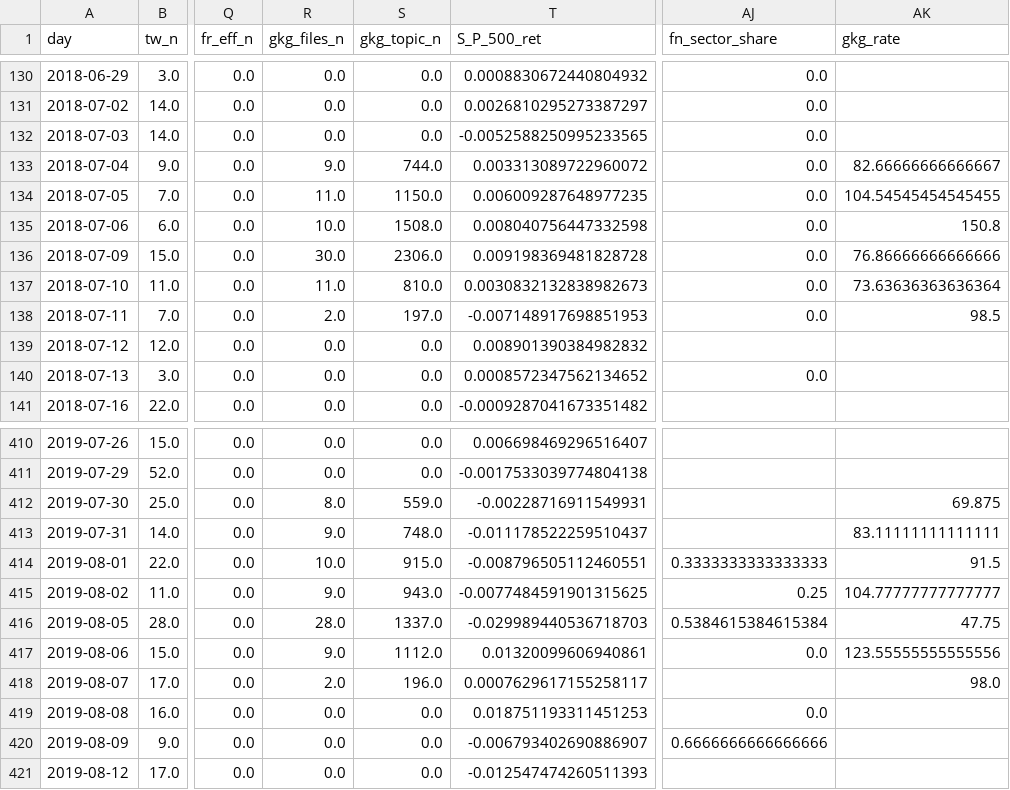
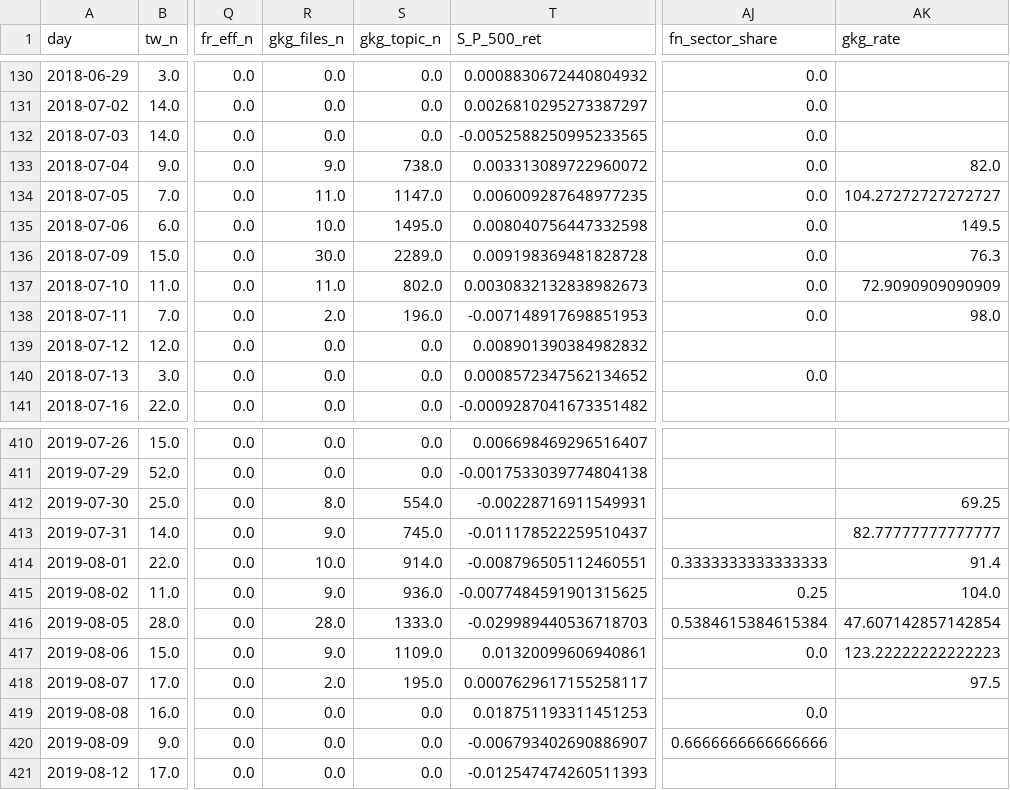
Before and after one commit to Vani-lla/tariffs-vs-social-media, a CSV file: clean_out/merged/trading.csv, drawn as a sheet; only a part is shown, gaps mark what is left out; the diff covers the shown part only; the diff names each change by its address in the sheet, - before the commit and + after, or states it on an @@ line.

```diff
--- a/clean_out/merged/trading.csv
+++ b/clean_out/merged/trading.csv
-S133 (gkg_topic_n): 744.0
+S133 (gkg_topic_n): 738.0
-AK133 (gkg_rate): 82.66666666666667
+AK133 (gkg_rate): 82.0
-S134 (gkg_topic_n): 1150.0
+S134 (gkg_topic_n): 1147.0
-AK134 (gkg_rate): 104.54545454545455
+AK134 (gkg_rate): 104.27272727272727
-S135 (gkg_topic_n): 1508.0
+S135 (gkg_topic_n): 1495.0
-AK135 (gkg_rate): 150.8
+AK135 (gkg_rate): 149.5
-S136 (gkg_topic_n): 2306.0
+S136 (gkg_topic_n): 2289.0
-AK136 (gkg_rate): 76.86666666666666
+AK136 (gkg_rate): 76.3
-S137 (gkg_topic_n): 810.0
+S137 (gkg_topic_n): 802.0
-AK137 (gkg_rate): 73.63636363636364
+AK137 (gkg_rate): 72.9090909090909
-S138 (gkg_topic_n): 197.0
+S138 (gkg_topic_n): 196.0
-AK138 (gkg_rate): 98.5
+AK138 (gkg_rate): 98.0
-S412 (gkg_topic_n): 559.0
+S412 (gkg_topic_n): 554.0
-AK412 (gkg_rate): 69.875
+AK412 (gkg_rate): 69.25
-S413 (gkg_topic_n): 748.0
+S413 (gkg_topic_n): 745.0
-AK413 (gkg_rate): 83.11111111111111
+AK413 (gkg_rate): 82.77777777777777
-S414 (gkg_topic_n): 915.0
+S414 (gkg_topic_n): 914.0
-AK414 (gkg_rate): 91.5
+AK414 (gkg_rate): 91.4
-S415 (gkg_topic_n): 943.0
+S415 (gkg_topic_n): 936.0
-AK415 (gkg_rate): 104.77777777777777
+AK415 (gkg_rate): 104.0
-S416 (gkg_topic_n): 1337.0
+S416 (gkg_topic_n): 1333.0
-AK416 (gkg_rate): 47.75
+AK416 (gkg_rate): 47.607142857142854
-S417 (gkg_topic_n): 1112.0
+S417 (gkg_topic_n): 1109.0
-AK417 (gkg_rate): 123.55555555555556
+AK417 (gkg_rate): 123.22222222222223
-S418 (gkg_topic_n): 196.0
+S418 (gkg_topic_n): 195.0
-AK418 (gkg_rate): 98.0
+AK418 (gkg_rate): 97.5
```
Also changed, not shown: 22 edited cells elsewhere in this file, clean_out/merged/daily.csv, 23 other files.
